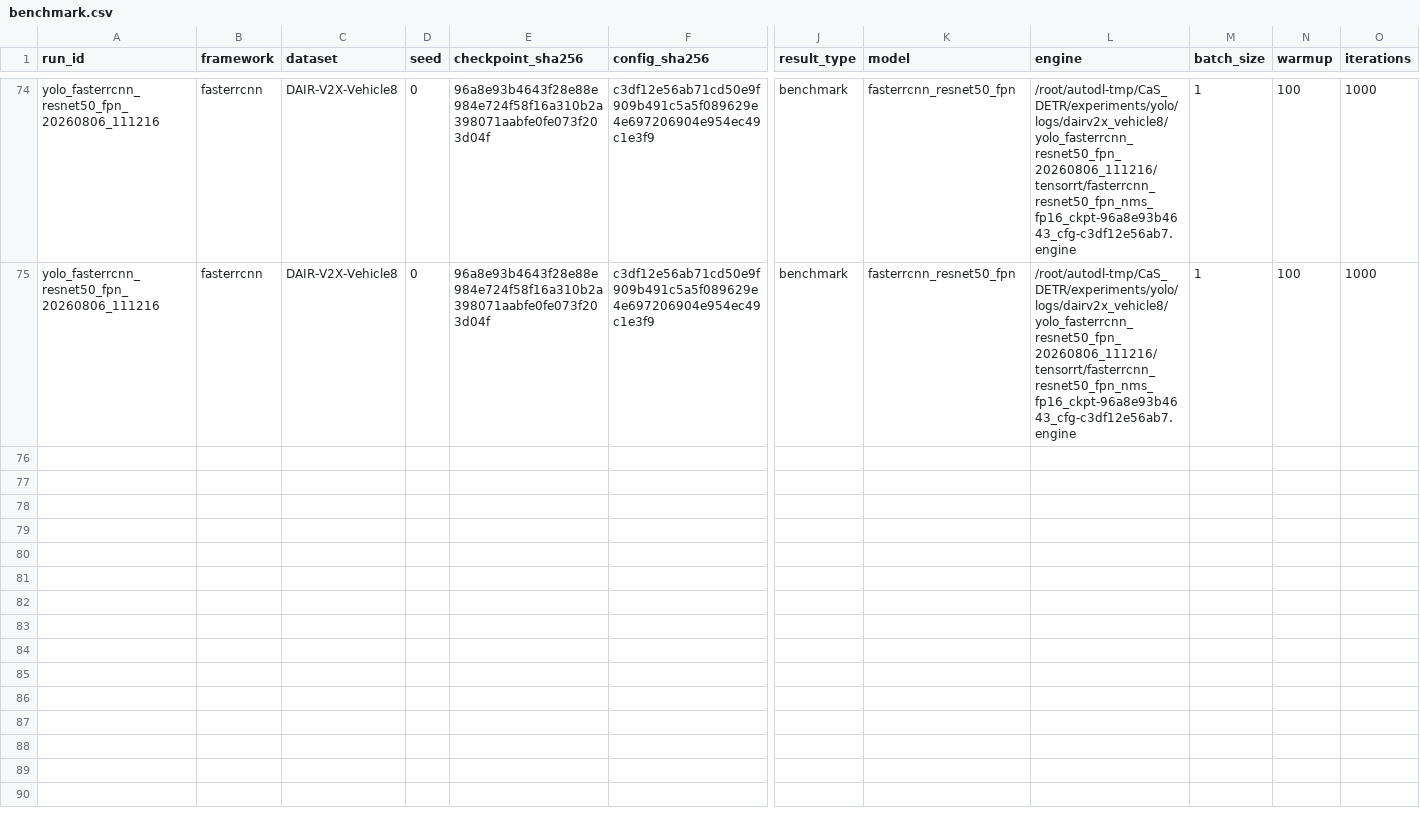
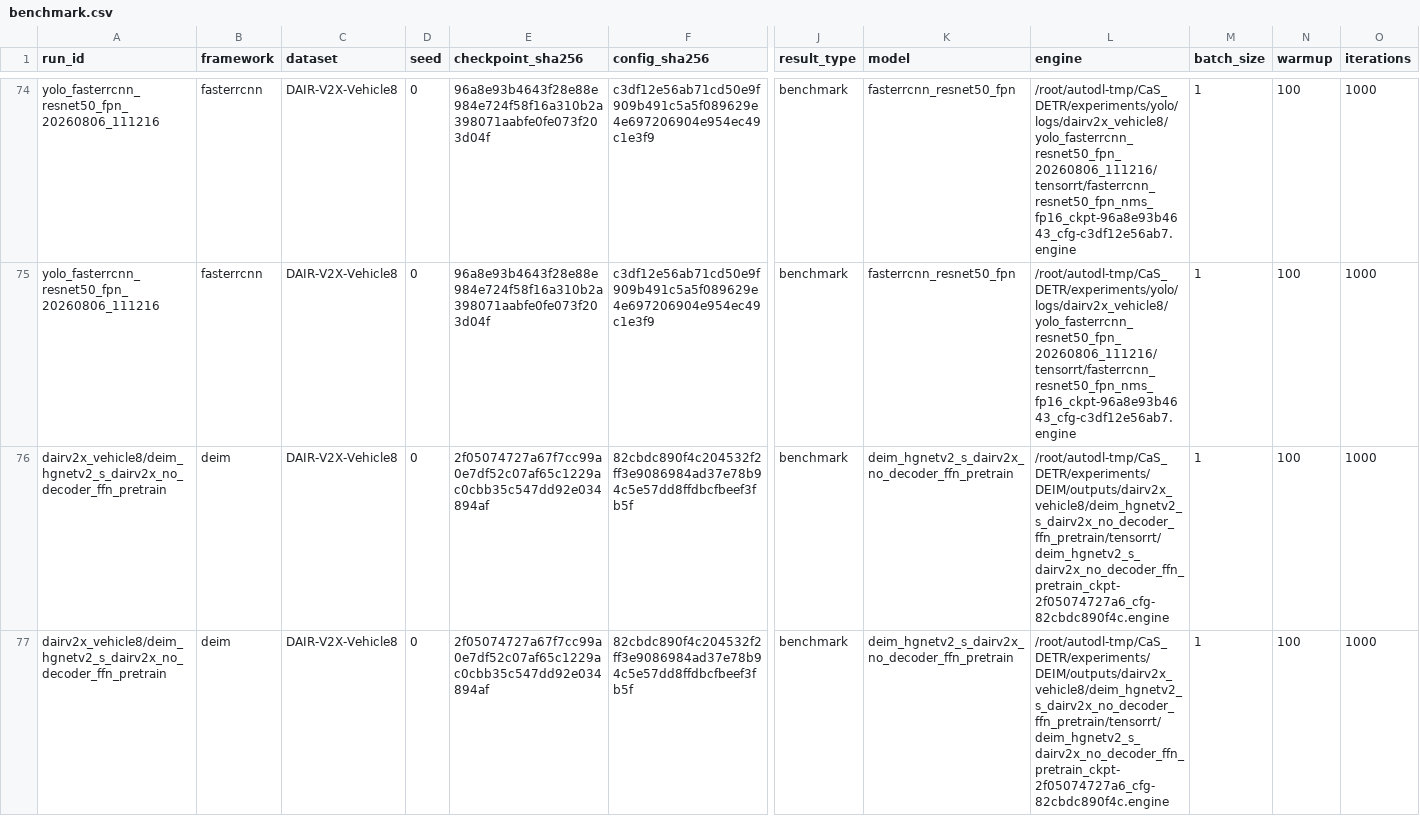
Before and after one commit to WhyNot0YJ/CaS_DETR, a CSV file: experiments/reports/dairv2x_vehicle8/benchmark.csv, drawn as a sheet; only a part is shown, gaps mark what is left out; rows hold the shown columns only; the diff covers the shown part only; the diff names each change by its address in the sheet, - before the commit and + after, or states it on an @@ line.

Commit message:
Update DAIR-V2X vehicle8 reports

```diff
--- a/experiments/reports/dairv2x_vehicle8/benchmark.csv
+++ b/experiments/reports/dairv2x_vehicle8/benchmark.csv
+row 76: dairv2x_vehicle8/deim_hgnetv2_s_dairv2x_no_decoder_ffn_pretrain | deim | DAIR-V2X-Vehicle8 | 0 | 2f05074727a67f7cc99a0e7df52c07af65c1229ac0cbb35c547dd92e034894af | 82cbdc890f4c204532f2ff3e9086984ad37e78b94c5e57dd8ffdbcfbeef3fb5f | benchmark | deim_hgnetv2_s_dairv2x_no_decoder_ffn_pretrain | /root/autodl-tmp/CaS_DETR/experiments/DEIM/outputs/dairv2x_vehicle8/deim_hgnetv2_s_dairv2x_no_decoder_ffn_pretrain/tensorrt/deim_hgnetv2_s_dairv2x_no_decoder_ffn_pretrain_ckpt-2f05074727a6_cfg-82cbdc890f4c.engine | 1 | 100 | 1000
+row 77: dairv2x_vehicle8/deim_hgnetv2_s_dairv2x_no_decoder_ffn_pretrain | deim | DAIR-V2X-Vehicle8 | 0 | 2f05074727a67f7cc99a0e7df52c07af65c1229ac0cbb35c547dd92e034894af | 82cbdc890f4c204532f2ff3e9086984ad37e78b94c5e57dd8ffdbcfbeef3fb5f | benchmark | deim_hgnetv2_s_dairv2x_no_decoder_ffn_pretrain | /root/autodl-tmp/CaS_DETR/experiments/DEIM/outputs/dairv2x_vehicle8/deim_hgnetv2_s_dairv2x_no_decoder_ffn_pretrain/tensorrt/deim_hgnetv2_s_dairv2x_no_decoder_ffn_pretrain_ckpt-2f05074727a6_cfg-82cbdc890f4c.engine | 1 | 100 | 1000
```
Also changed, not shown: 4 added rows elsewhere in this file, experiments/reports/dairv2x_vehicle8/eval_metrics.csv.
